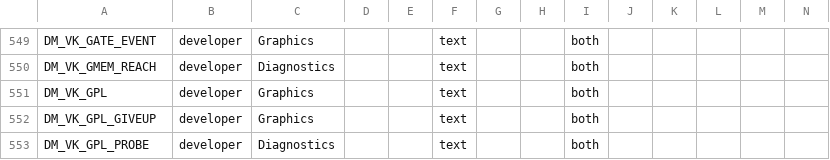
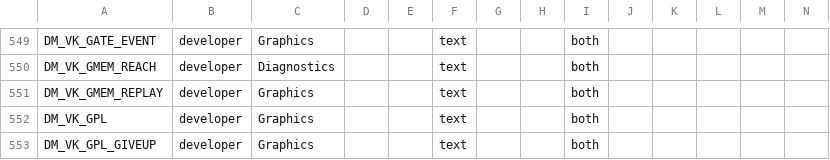
Before and after one commit to hridss/BananaNative, a TSV file: docs/advanced_settings.tsv, drawn as a sheet; only a part is shown, gaps mark what is left out; the shorter side is filled out with more unchanged rows; rows hold the shown columns only; the diff names each change by its address in the sheet, - before the commit and + after, or states it on an @@ line.

```diff
--- a/docs/advanced_settings.tsv
+++ b/docs/advanced_settings.tsv
+row 551: DM_VK_GMEM_REPLAY | developer | Graphics |  |  | text |  |  | both
```
Also changed, not shown: docs/env_switches.tsv, 8 other files.
